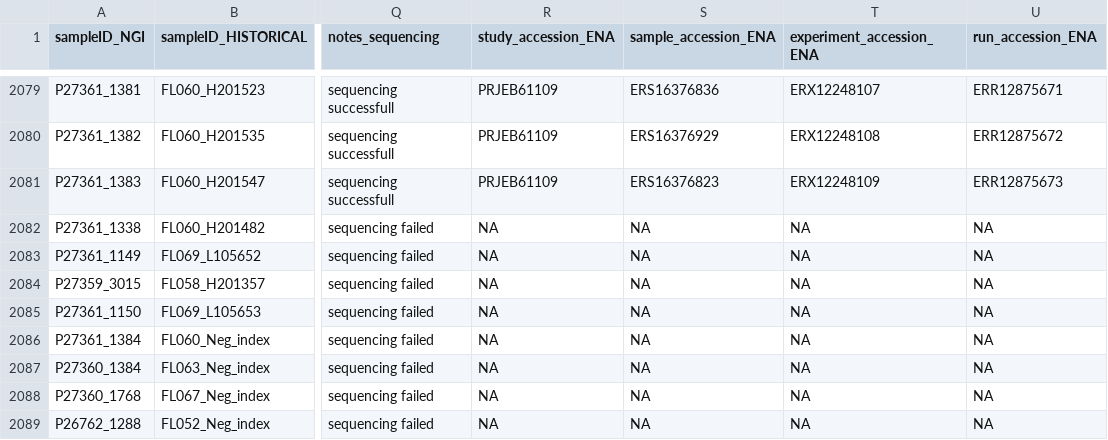
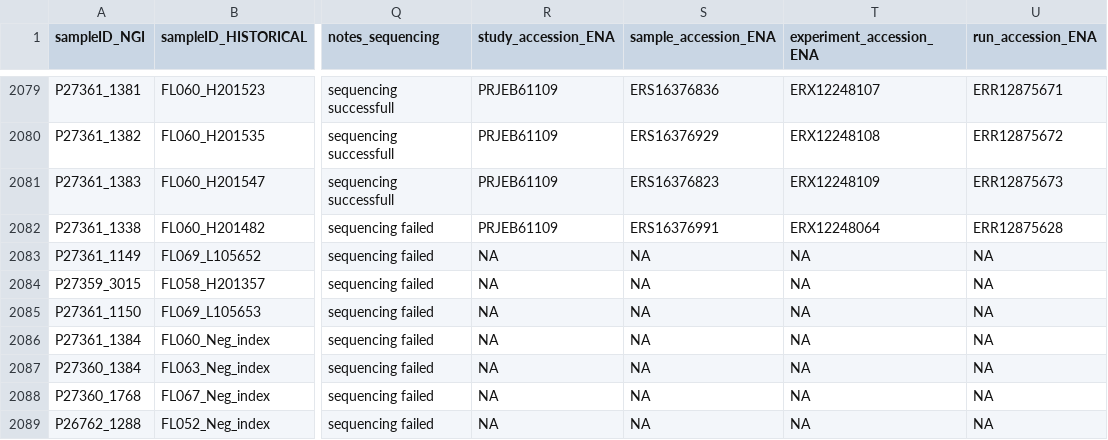
Before and after one commit to insect-biome-atlas/paper-data, a TSV file: data/Madagascar/CO1_sequencing_metadata_MG_v1.tsv, drawn as a sheet; only a part is shown, gaps mark what is left out; the diff names each change by its address in the sheet, - before the commit and + after, or states it on an @@ line.

Commit message:
adding sample accession for 1 buffer blank that was missing from file

```diff
--- a/data/Madagascar/CO1_sequencing_metadata_MG_v1.tsv
+++ b/data/Madagascar/CO1_sequencing_metadata_MG_v1.tsv
-R2082 (study_accession_ENA): NA
+R2082 (study_accession_ENA): PRJEB61109
-S2082 (sample_accession_ENA): NA
+S2082 (sample_accession_ENA): ERS16376991
-T2082 (experiment_accession_ENA): NA
+T2082 (experiment_accession_ENA): ERX12248064
-U2082 (run_accession_ENA): NA
+U2082 (run_accession_ENA): ERR12875628
```
Also changed, not shown: data/Madagascar/CO1_sequencing_metadata_MG_v2.tsv.
